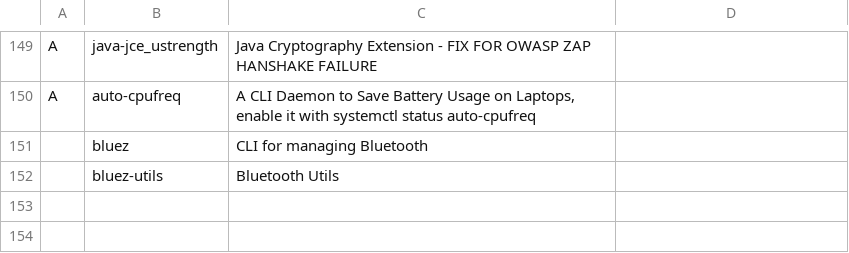
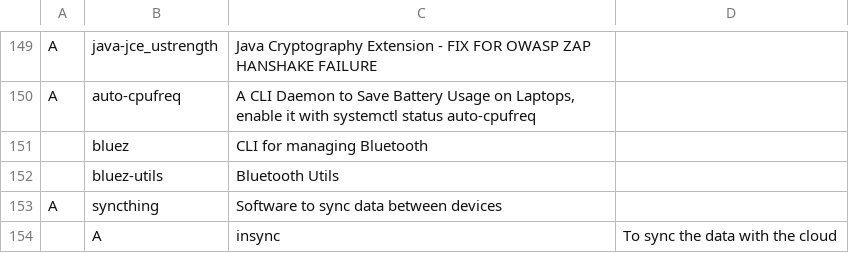
Before and after one commit to Cloufish/LARBS, a CSV file: progs.csv, drawn as a sheet; only a part is shown, gaps mark what is left out.

Commit message:
Update progs.csv

```diff
--- a/progs.csv
+++ b/progs.csv
@@ -153 +153,3 @@ A,auto-cpufreq,"A CLI Daemon to Save Battery Usage on Laptops, enable it with sy
 ,bluez-utils,"Bluetooth Utils"
+A,syncthing,"Software to sync data between devices"
+,A,insync,"To sync the data with the cloud"
```
